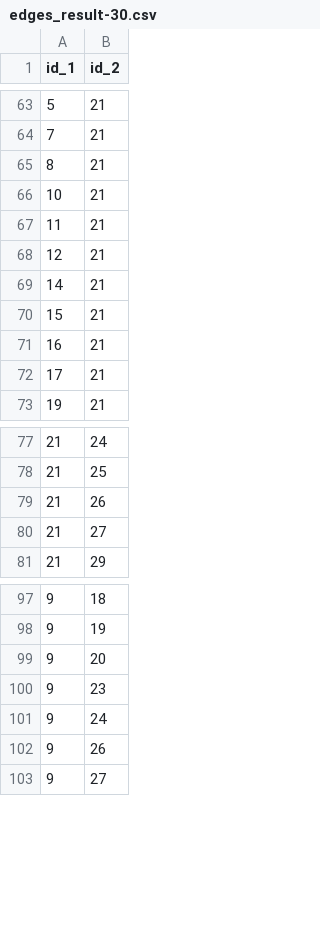
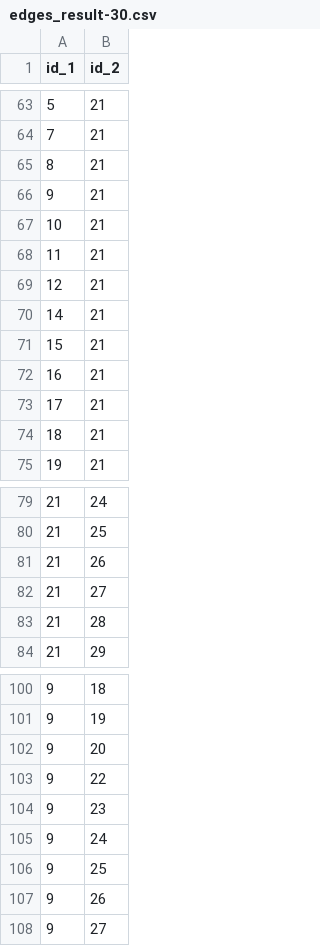
Before and after one commit to Federico-Conti/data-protection-privacy, a CSV file: dataset/edges_result-30.csv, drawn as a sheet; only a part is shown, gaps mark what is left out; the diff names each change by its address in the sheet, - before the commit and + after, or states it on an @@ line.

```diff
--- a/dataset/edges_result-30.csv
+++ b/dataset/edges_result-30.csv
+row 66: 9 | 21
+row 74: 18 | 21
+row 83: 21 | 28
+row 103: 9 | 22
+row 106: 9 | 25
```
Also changed, not shown: dataset/edges_result-10.csv, 6 other files.
